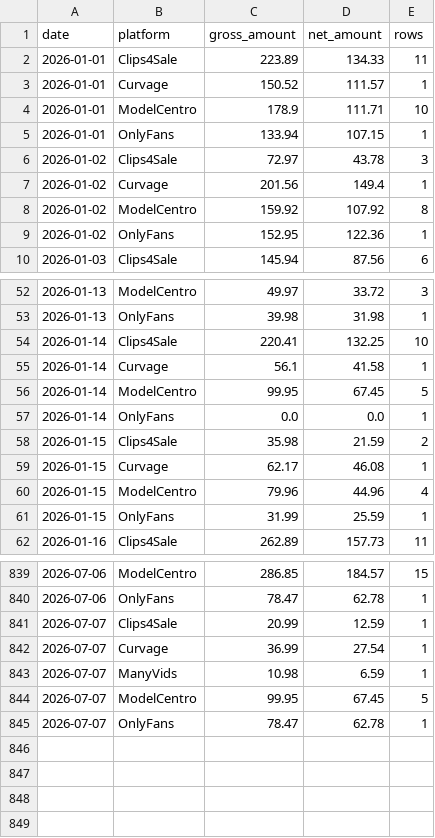
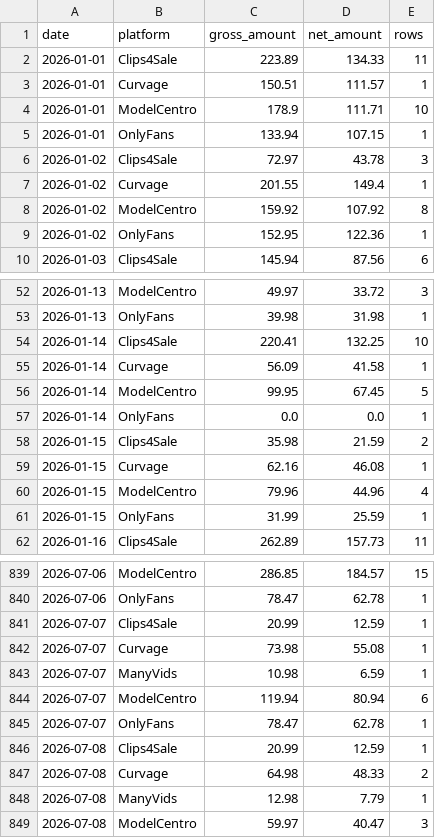
Before and after one commit to Trippaeon3/creator-sales-dashboard-public-2ba6b9a86c53, a CSV file: data/daily_platform_sales.csv, drawn as a sheet; only a part is shown, gaps mark what is left out; the diff covers the shown part only.

```diff
--- a/data/daily_platform_sales.csv
+++ b/data/daily_platform_sales.csv
@@ -2,3 +2,3 @@ date,platform,gross_amount,net_amount,rows
 2026-01-01,Clips4Sale,223.89,134.33,11
-2026-01-01,Curvage,150.52,111.57,1
+2026-01-01,Curvage,150.51,111.57,1
 2026-01-01,ModelCentro,178.9,111.71,10
@@ -6,3 +6,3 @@ date,platform,gross_amount,net_amount,rows
 2026-01-02,Clips4Sale,72.97,43.78,3
-2026-01-02,Curvage,201.56,149.4,1
+2026-01-02,Curvage,201.55,149.4,1
 2026-01-02,ModelCentro,159.92,107.92,8
@@ -54,3 +54,3 @@ date,platform,gross_amount,net_amount,rows
 2026-01-14,Clips4Sale,220.41,132.25,10
-2026-01-14,Curvage,56.1,41.58,1
+2026-01-14,Curvage,56.09,41.58,1
 2026-01-14,ModelCentro,99.95,67.45,5
@@ -58,3 +58,3 @@ date,platform,gross_amount,net_amount,rows
 2026-01-15,Clips4Sale,35.98,21.59,2
-2026-01-15,Curvage,62.17,46.08,1
+2026-01-15,Curvage,62.16,46.08,1
 2026-01-15,ModelCentro,79.96,44.96,4
@@ -841,5 +841,9 @@ date,platform,gross_amount,net_amount,rows
 2026-07-07,Clips4Sale,20.99,12.59,1
-2026-07-07,Curvage,36.99,27.54,1
+2026-07-07,Curvage,73.98,55.08,1
 2026-07-07,ManyVids,10.98,6.59,1
-2026-07-07,ModelCentro,99.95,67.45,5
+2026-07-07,ModelCentro,119.94,80.94,6
 2026-07-07,OnlyFans,78.47,62.78,1
+2026-07-08,Clips4Sale,20.99,12.59,1
+2026-07-08,Curvage,64.98,48.33,2
+2026-07-08,ManyVids,12.98,7.79,1
+2026-07-08,ModelCentro,59.97,40.47,3
```
Also changed, not shown: 71 edited cells elsewhere in this file, data/content_period_summary.csv, data/content_source_rows.csv, 33 other files.
